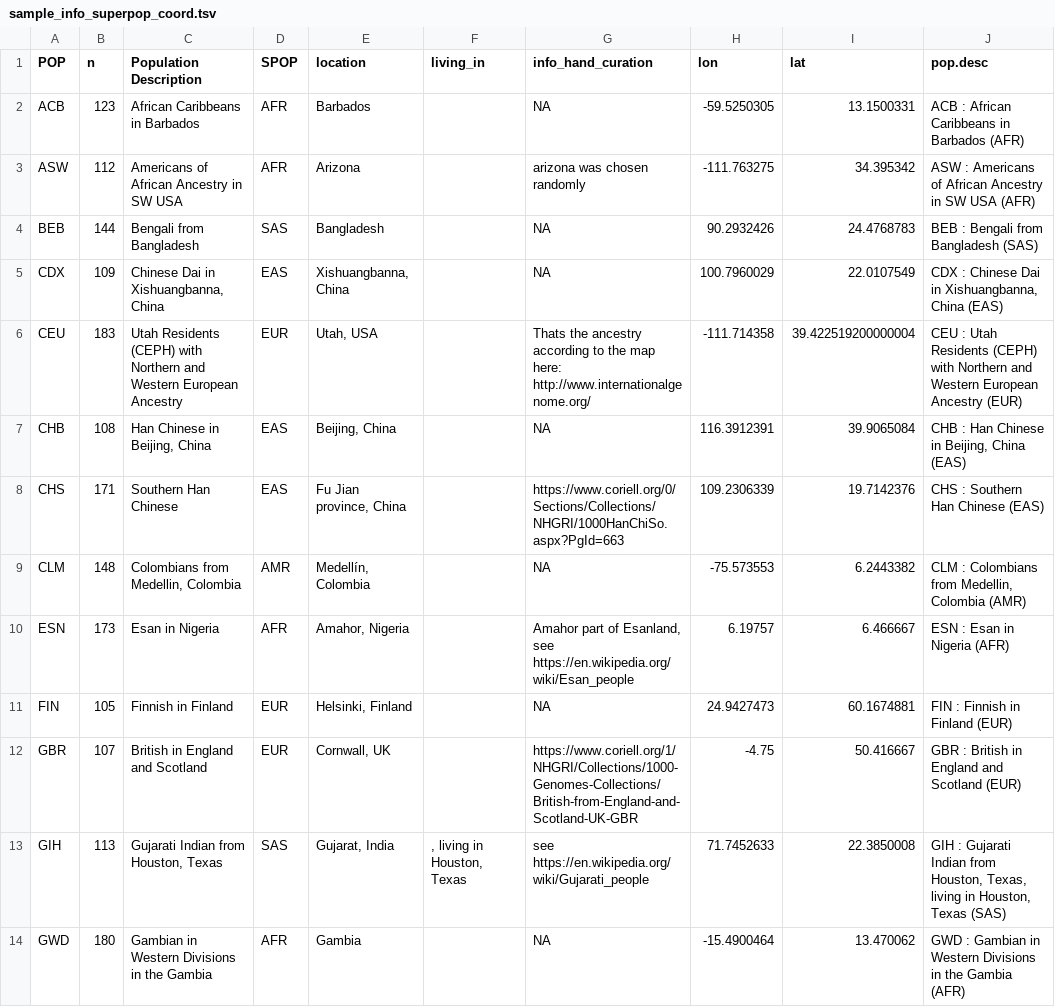
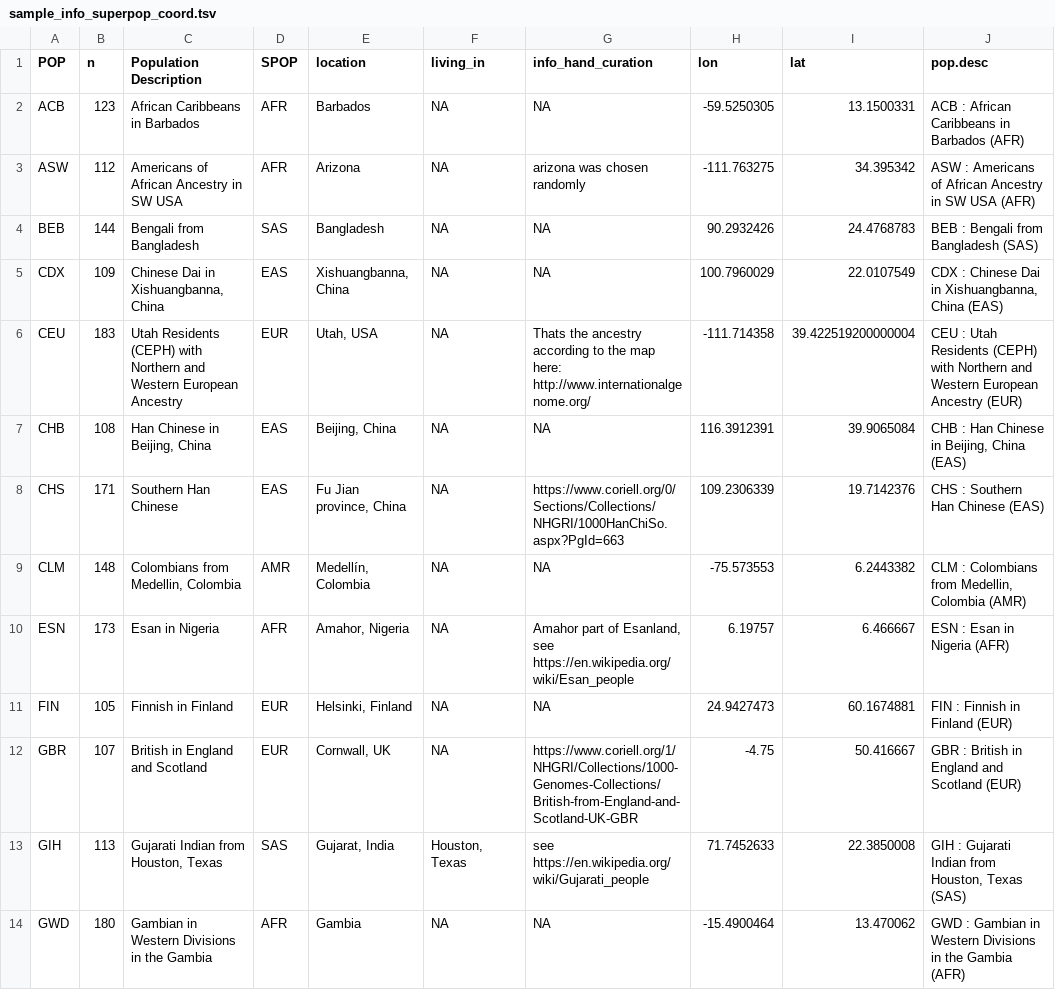
Before and after one commit to sinarueeger/map-1000genomes, a TSV file: sample_info_superpop_coord.tsv, drawn as a sheet; only a part is shown; the diff covers the shown part only.

Commit message:
rm living_in

```diff
--- a/sample_info_superpop_coord.tsv
+++ b/sample_info_superpop_coord.tsv
@@ -1,14 +1,14 @@
 POP	n	Population Description	SPOP	location	living_in	info_hand_curation	lon	lat	pop.desc
-ACB	123	African Caribbeans in Barbados	AFR	Barbados		NA	-59.5250305	13.1500331	ACB : African Caribbeans in Barbados (AFR)
-ASW	112	Americans of African Ancestry in SW USA	AFR	Arizona		arizona was chosen randomly	-111.763275	34.395342	ASW : Americans of African Ancestry in SW USA (AFR)
-BEB	144	Bengali from Bangladesh	SAS	Bangladesh		NA	90.2932426	24.4768783	BEB : Bengali from Bangladesh (SAS)
-CDX	109	Chinese Dai in Xishuangbanna, China	EAS	Xishuangbanna, China		NA	100.7960029	22.0107549	CDX : Chinese Dai in Xishuangbanna, China (EAS)
-CEU	183	Utah Residents (CEPH) with Northern and Western European Ancestry	EUR	Utah, USA		Thats the ancestry according to the map here: http://www.internationalgenome.org/	-111.714358	39.422519200000004	CEU : Utah Residents (CEPH) with Northern and Western European Ancestry (EUR)
-CHB	108	Han Chinese in Beijing, China	EAS	Beijing, China		NA	116.3912391	39.9065084	CHB : Han Chinese in Beijing, China (EAS)
-CHS	171	Southern Han Chinese	EAS	Fu Jian province, China		https://www.coriell.org/0/Sections/Collections/NHGRI/1000HanChiSo.aspx?PgId=663	109.2306339	19.7142376	CHS : Southern Han Chinese (EAS)
-CLM	148	Colombians from Medellin, Colombia	AMR	Medellín, Colombia		NA	-75.573553	6.2443382	CLM : Colombians from Medellin, Colombia (AMR)
-ESN	173	Esan in Nigeria	AFR	Amahor, Nigeria		Amahor part of Esanland, see https://en.wikipedia.org/wiki/Esan_people	6.19757	6.466667	ESN : Esan in Nigeria (AFR)
-FIN	105	Finnish in Finland	EUR	Helsinki, Finland		NA	24.9427473	60.1674881	FIN : Finnish in Finland (EUR)
-GBR	107	British in England and Scotland	EUR	Cornwall, UK		https://www.coriell.org/1/NHGRI/Collections/1000-Genomes-Collections/British-from-England-and-Scotland-UK-GBR	-4.75	50.416667	GBR : British in England and Scotland (EUR)
-GIH	113	Gujarati Indian from Houston, Texas	SAS	Gujarat, India	, living in Houston, Texas	see https://en.wikipedia.org/wiki/Gujarati_people	71.7452633	22.3850008	GIH : Gujarati Indian from Houston, Texas, living in Houston, Texas (SAS)
-GWD	180	Gambian in Western Divisions in the Gambia	AFR	Gambia		NA	-15.4900464	13.470062	GWD : Gambian in Western Divisions in the Gambia (AFR)
+ACB	123	African Caribbeans in Barbados	AFR	Barbados	NA	NA	-59.5250305	13.1500331	ACB : African Caribbeans in Barbados (AFR)
+ASW	112	Americans of African Ancestry in SW USA	AFR	Arizona	NA	arizona was chosen randomly	-111.763275	34.395342	ASW : Americans of African Ancestry in SW USA (AFR)
+BEB	144	Bengali from Bangladesh	SAS	Bangladesh	NA	NA	90.2932426	24.4768783	BEB : Bengali from Bangladesh (SAS)
+CDX	109	Chinese Dai in Xishuangbanna, China	EAS	Xishuangbanna, China	NA	NA	100.7960029	22.0107549	CDX : Chinese Dai in Xishuangbanna, China (EAS)
+CEU	183	Utah Residents (CEPH) with Northern and Western European Ancestry	EUR	Utah, USA	NA	Thats the ancestry according to the map here: http://www.internationalgenome.org/	-111.714358	39.422519200000004	CEU : Utah Residents (CEPH) with Northern and Western European Ancestry (EUR)
+CHB	108	Han Chinese in Beijing, China	EAS	Beijing, China	NA	NA	116.3912391	39.9065084	CHB : Han Chinese in Beijing, China (EAS)
+CHS	171	Southern Han Chinese	EAS	Fu Jian province, China	NA	https://www.coriell.org/0/Sections/Collections/NHGRI/1000HanChiSo.aspx?PgId=663	109.2306339	19.7142376	CHS : Southern Han Chinese (EAS)
+CLM	148	Colombians from Medellin, Colombia	AMR	Medellín, Colombia	NA	NA	-75.573553	6.2443382	CLM : Colombians from Medellin, Colombia (AMR)
+ESN	173	Esan in Nigeria	AFR	Amahor, Nigeria	NA	Amahor part of Esanland, see https://en.wikipedia.org/wiki/Esan_people	6.19757	6.466667	ESN : Esan in Nigeria (AFR)
+FIN	105	Finnish in Finland	EUR	Helsinki, Finland	NA	NA	24.9427473	60.1674881	FIN : Finnish in Finland (EUR)
+GBR	107	British in England and Scotland	EUR	Cornwall, UK	NA	https://www.coriell.org/1/NHGRI/Collections/1000-Genomes-Collections/British-from-England-and-Scotland-UK-GBR	-4.75	50.416667	GBR : British in England and Scotland (EUR)
+GIH	113	Gujarati Indian from Houston, Texas	SAS	Gujarat, India	Houston, Texas	see https://en.wikipedia.org/wiki/Gujarati_people	71.7452633	22.3850008	GIH : Gujarati Indian from Houston, Texas (SAS)
+GWD	180	Gambian in Western Divisions in the Gambia	AFR	Gambia	NA	NA	-15.4900464	13.470062	GWD : Gambian in Western Divisions in the Gambia (AFR)
```
Also changed, not shown: 16 edited cells elsewhere in this file, 1 other file.
